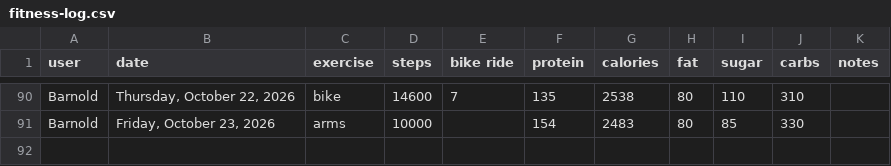
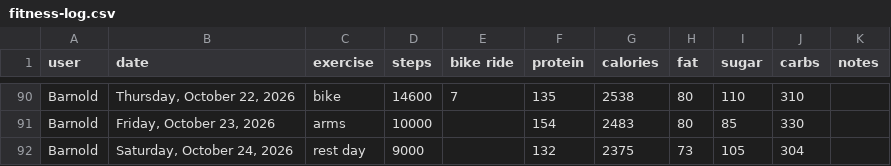
Before and after one commit to bcdatavis/fitness-tracker, a CSV file: log/fitness-log.csv, drawn as a sheet; only a part is shown, gaps mark what is left out; the diff names each change by its address in the sheet, - before the commit and + after, or states it on an @@ line.

Commit message:
Fitness Log Saturday, October 24, 2026

```diff
--- a/log/fitness-log.csv
+++ b/log/fitness-log.csv
+row 92: Barnold | Saturday, October 24, 2026 | rest day | 9000 |  | 132 | 2375 | 73 | 105 | 304
```
